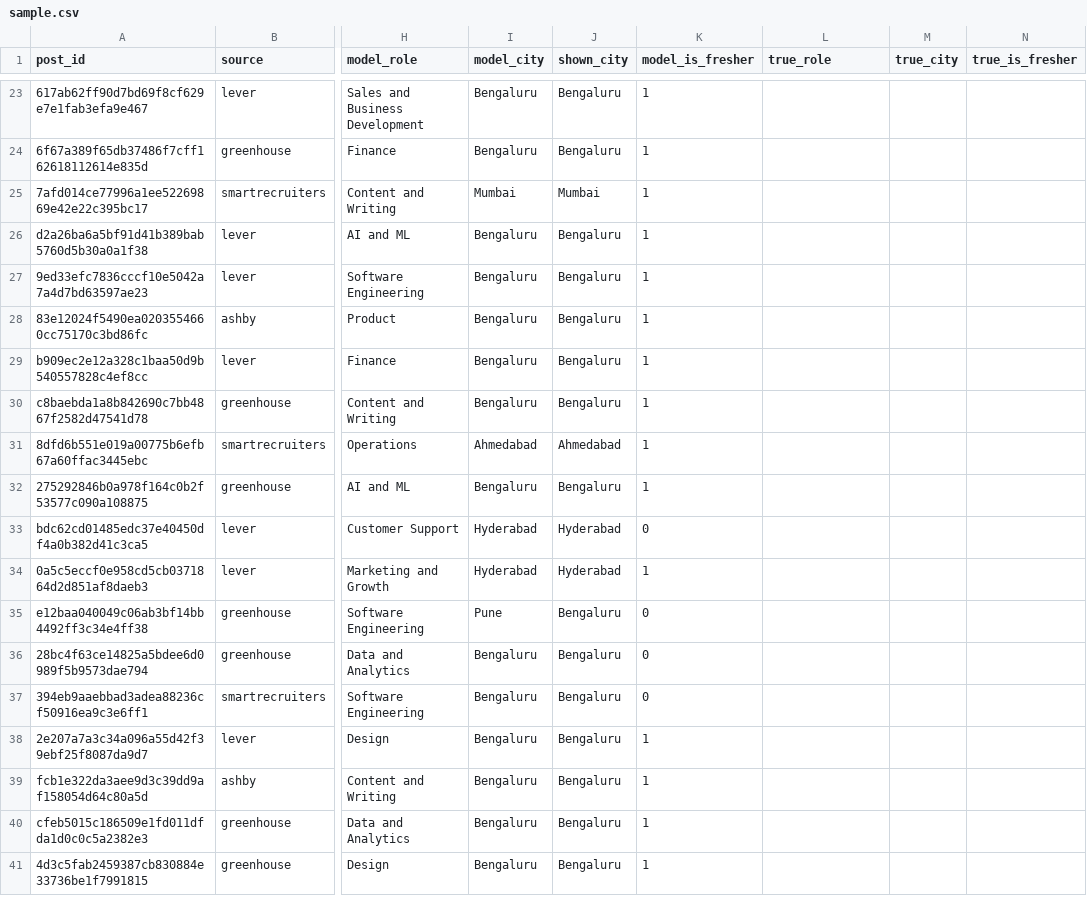
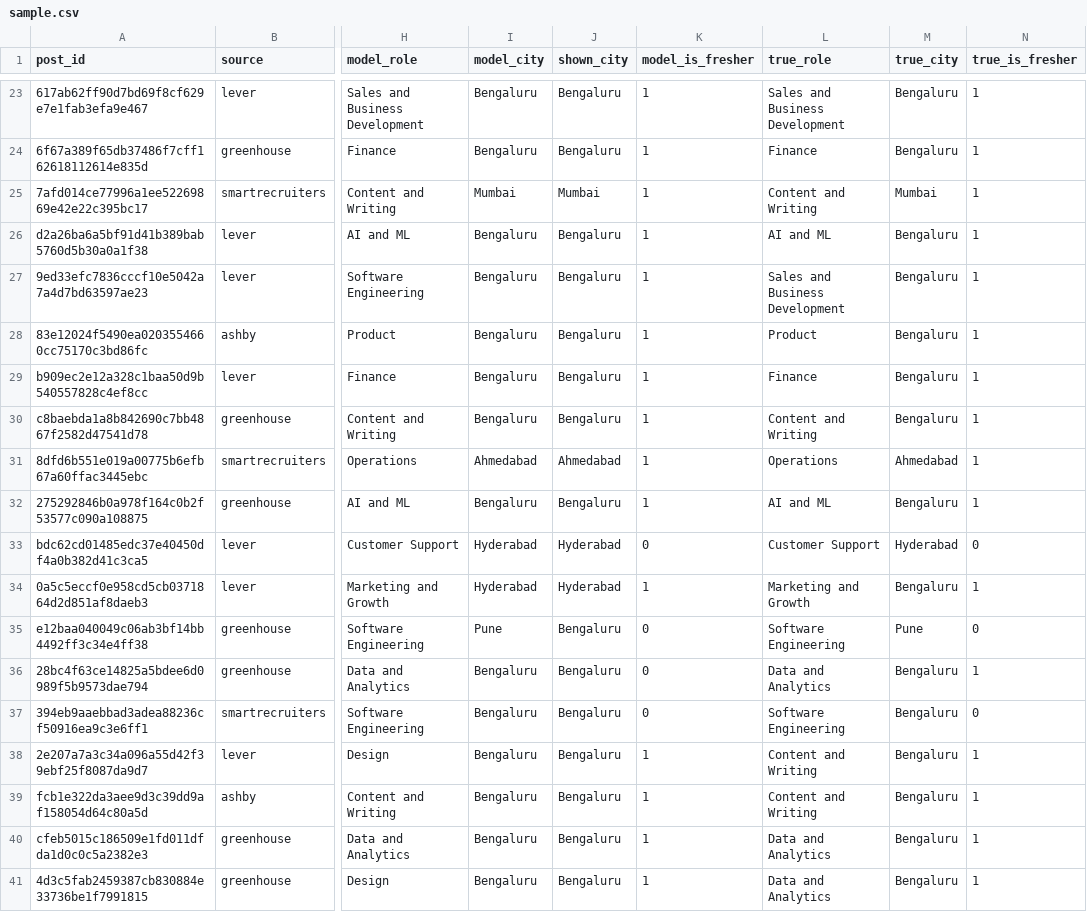
Before and after one commit to RxjxtNN/Job_Radar, a CSV file: eval/sample.csv, drawn as a sheet; only a part is shown, gaps mark what is left out; the diff covers the shown part only; the diff names each change by its address in the sheet, - before the commit and + after, or states it on an @@ line.

```diff
--- a/eval/sample.csv
+++ b/eval/sample.csv
-L23 (true_role): (empty)
+L23 (true_role): Sales and Business Development
-M23:M24 (true_city): (empty)
+M23:M24 (true_city): Bengaluru
-N23:N32 (true_is_fresher): (empty)
+N23:N32 (true_is_fresher): 1
-L24 (true_role): (empty)
+L24 (true_role): Finance
-L25 (true_role): (empty)
+L25 (true_role): Content and Writing
-M25 (true_city): (empty)
+M25 (true_city): Mumbai
-L26 (true_role): (empty)
+L26 (true_role): AI and ML
-M26:M30 (true_city): (empty)
+M26:M30 (true_city): Bengaluru
-L27 (true_role): (empty)
+L27 (true_role): Sales and Business Development
-L28 (true_role): (empty)
+L28 (true_role): Product
-L29 (true_role): (empty)
+L29 (true_role): Finance
-L30 (true_role): (empty)
+L30 (true_role): Content and Writing
-L31 (true_role): (empty)
+L31 (true_role): Operations
-M31 (true_city): (empty)
+M31 (true_city): Ahmedabad
-L32 (true_role): (empty)
+L32 (true_role): AI and ML
-M32 (true_city): (empty)
+M32 (true_city): Bengaluru
-L33 (true_role): (empty)
+L33 (true_role): Customer Support
-M33 (true_city): (empty)
+M33 (true_city): Hyderabad
-N33 (true_is_fresher): (empty)
+N33 (true_is_fresher): 0
-L34 (true_role): (empty)
+L34 (true_role): Marketing and Growth
-M34 (true_city): (empty)
+M34 (true_city): Bengaluru
-N34 (true_is_fresher): (empty)
+N34 (true_is_fresher): 1
-L35 (true_role): (empty)
+L35 (true_role): Software Engineering
-M35 (true_city): (empty)
+M35 (true_city): Pune
-N35 (true_is_fresher): (empty)
+N35 (true_is_fresher): 0
-L36 (true_role): (empty)
+L36 (true_role): Data and Analytics
-M36:M41 (true_city): (empty)
+M36:M41 (true_city): Bengaluru
-N36 (true_is_fresher): (empty)
+N36 (true_is_fresher): 1
-L37 (true_role): (empty)
+L37 (true_role): Software Engineering
-N37 (true_is_fresher): (empty)
+N37 (true_is_fresher): 0
-L38:L39 (true_role): (empty)
+L38:L39 (true_role): Content and Writing
-N38:N41 (true_is_fresher): (empty)
+N38:N41 (true_is_fresher): 1
-L40:L41 (true_role): (empty)
+L40:L41 (true_role): Data and Analytics
```
Also changed, not shown: 93 edited cells elsewhere in this file, 3 other files.
